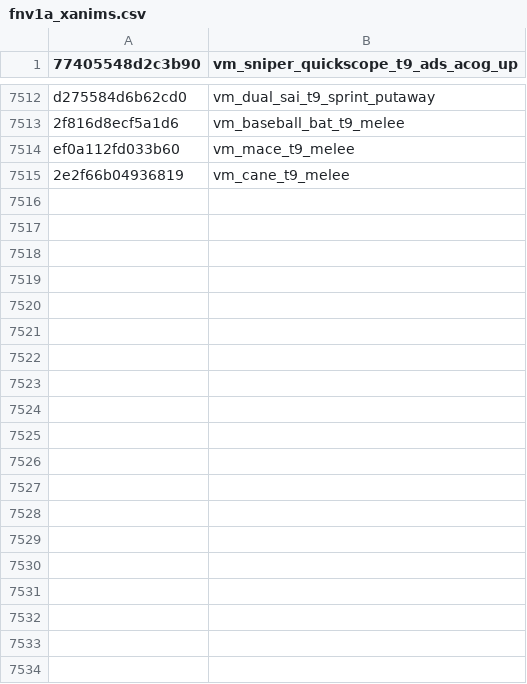
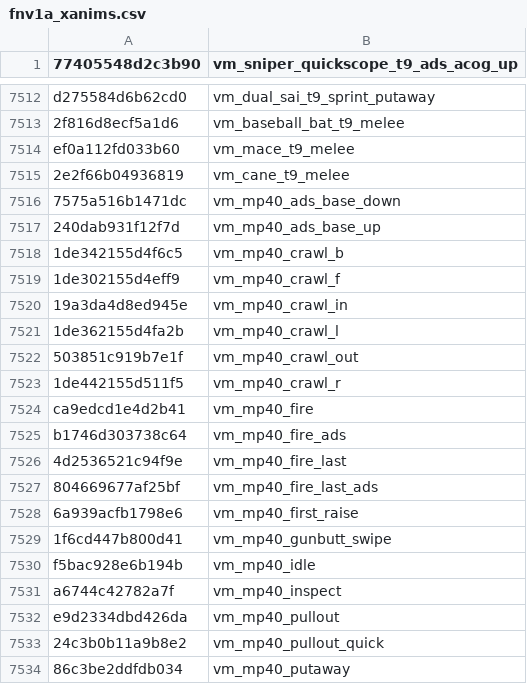
Before and after one commit to Scobalula/GreyhoundPackageIndex, a CSV file: PackageIndexSources/FNV1A/fnv1a_xanims.csv, drawn as a sheet; only a part is shown, gaps mark what is left out; the diff covers the shown part only.

Commit message:
Add T8 XAnims (Hash Verified) (#235)

```diff
--- a/PackageIndexSources/FNV1A/fnv1a_xanims.csv
+++ b/PackageIndexSources/FNV1A/fnv1a_xanims.csv
@@ -7515 +7515,20 @@ ef0a112fd033b60,vm_mace_t9_melee
 2e2f66b04936819,vm_cane_t9_melee
+7575a516b1471dc,vm_mp40_ads_base_down
+240dab931f12f7d,vm_mp40_ads_base_up
+1de342155d4f6c5,vm_mp40_crawl_b
+1de302155d4eff9,vm_mp40_crawl_f
+19a3da4d8ed945e,vm_mp40_crawl_in
+1de362155d4fa2b,vm_mp40_crawl_l
+503851c919b7e1f,vm_mp40_crawl_out
+1de442155d511f5,vm_mp40_crawl_r
+ca9edcd1e4d2b41,vm_mp40_fire
+b1746d303738c64,vm_mp40_fire_ads
+4d2536521c94f9e,vm_mp40_fire_last
+804669677af25bf,vm_mp40_fire_last_ads
+6a939acfb1798e6,vm_mp40_first_raise
+1f6cd447b800d41,vm_mp40_gunbutt_swipe
+f5bac928e6b194b,vm_mp40_idle
+a6744c42782a7f,vm_mp40_inspect
+e9d2334dbd426da,vm_mp40_pullout
+24c3b0b11a9b8e2,vm_mp40_pullout_quick
+86c3be2ddfdb034,vm_mp40_putaway
```
Also changed, not shown: 10 added rows elsewhere in this file.
